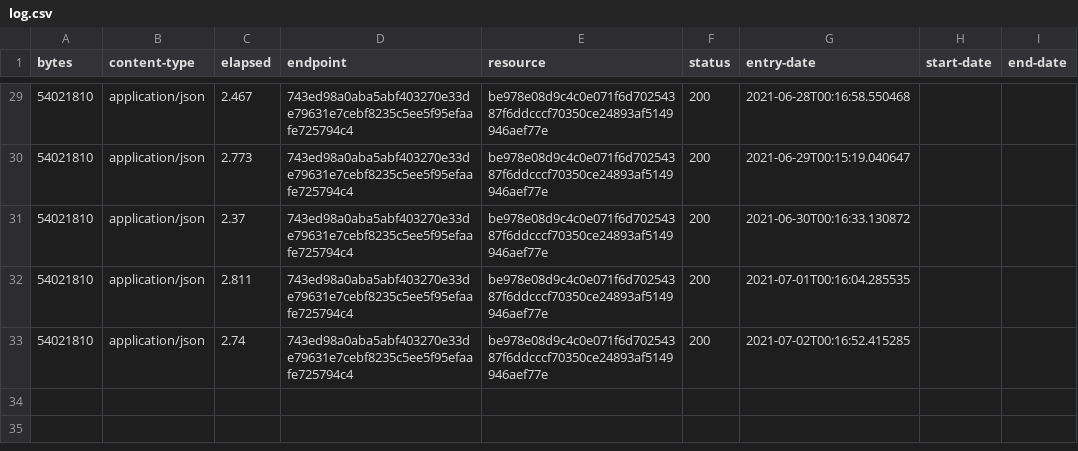
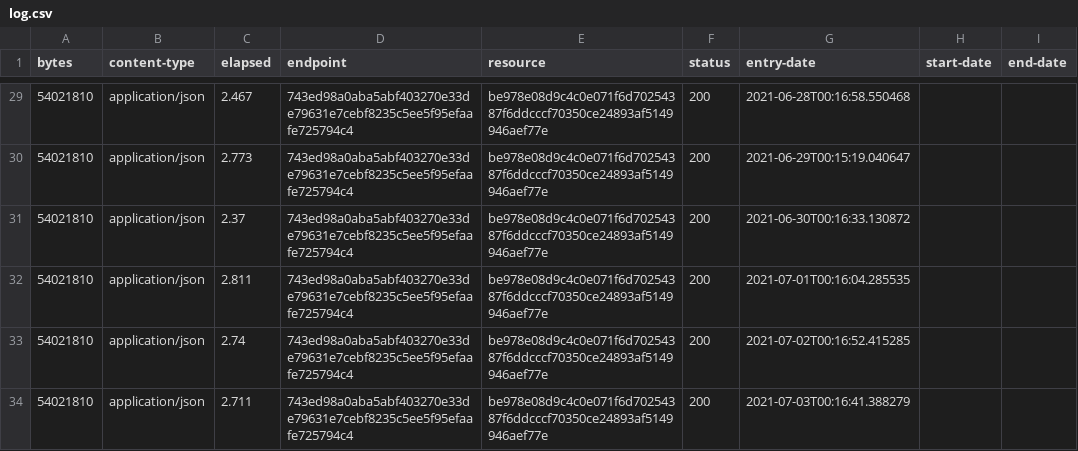
Before and after one commit to digital-land/special-area-of-conservation-collection, a CSV file: collection/log.csv, drawn as a sheet; only a part is shown, gaps mark what is left out.

Commit message:
Collection 2021-07-03

```diff
--- a/collection/log.csv
+++ b/collection/log.csv
@@ -33 +33,2 @@ bytes,content-type,elapsed,endpoint,resource,status,entry-date,start-date,end-da
 54021810,application/json,2.74,743ed98a0aba5abf403270e33de79631e7cebf8235c5ee5f95efaafe725794c4,be978e08d9c4c0e071f6d70254387f6ddcccf70350ce24893af5149946aef77e,200,2021-07-02T00:16:52.415285,,
+54021810,application/json,2.711,743ed98a0aba5abf403270e33de79631e7cebf8235c5ee5f95efaafe725794c4,be978e08d9c4c0e071f6d70254387f6ddcccf70350ce24893af5149946aef77e,200,2021-07-03T00:16:41.388279,,
```
